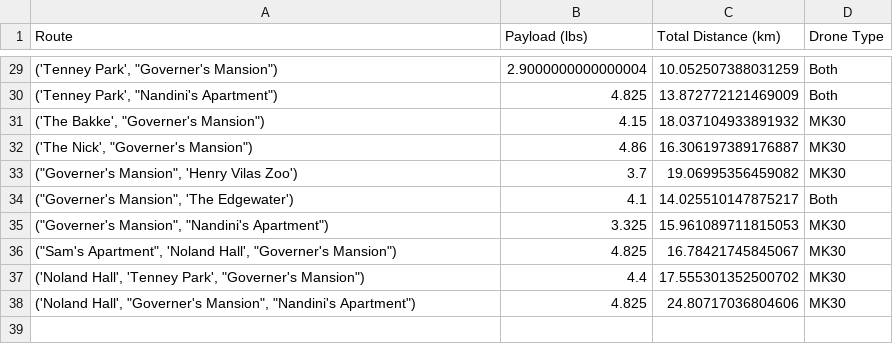
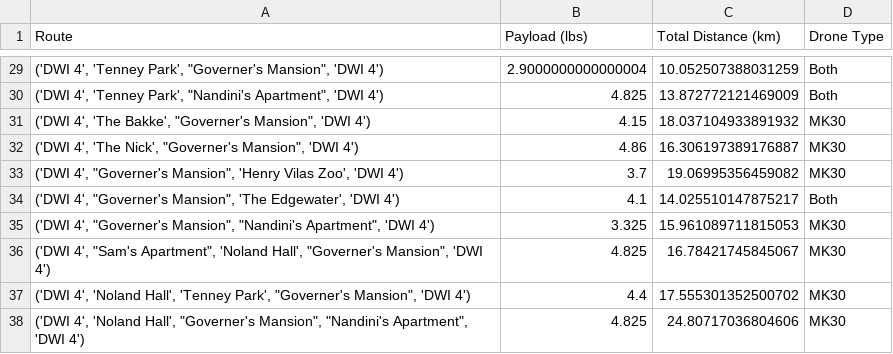
Before and after one commit to nandinijagtiani/DroneOptimization, a CSV file: Project/Optimize/routes.csv, drawn as a sheet; only a part is shown, gaps mark what is left out; the diff covers the shown part only.

```diff
--- a/Project/Optimize/routes.csv
+++ b/Project/Optimize/routes.csv
@@ -29,10 +29,10 @@ Route,Payload (lbs),Total Distance (km),Drone Type
-"('Tenney Park', ""Governer's Mansion"")",2.9000000000000004,10.052507388031259,Both
-"('Tenney Park', ""Nandini's Apartment"")",4.825,13.872772121469009,Both
-"('The Bakke', ""Governer's Mansion"")",4.15,18.037104933891932,MK30
-"('The Nick', ""Governer's Mansion"")",4.86,16.306197389176887,MK30
-"(""Governer's Mansion"", 'Henry Vilas Zoo')",3.7,19.06995356459082,MK30
-"(""Governer's Mansion"", 'The Edgewater')",4.1,14.025510147875217,Both
-"(""Governer's Mansion"", ""Nandini's Apartment"")",3.325,15.961089711815053,MK30
-"(""Sam's Apartment"", 'Noland Hall', ""Governer's Mansion"")",4.825,16.78421745845067,MK30
-"('Noland Hall', 'Tenney Park', ""Governer's Mansion"")",4.4,17.555301352500702,MK30
-"('Noland Hall', ""Governer's Mansion"", ""Nandini's Apartment"")",4.825,24.80717036804606,MK30
+"('DWI 4', 'Tenney Park', ""Governer's Mansion"", 'DWI 4')",2.9000000000000004,10.052507388031259,Both
+"('DWI 4', 'Tenney Park', ""Nandini's Apartment"", 'DWI 4')",4.825,13.872772121469009,Both
+"('DWI 4', 'The Bakke', ""Governer's Mansion"", 'DWI 4')",4.15,18.037104933891932,MK30
+"('DWI 4', 'The Nick', ""Governer's Mansion"", 'DWI 4')",4.86,16.306197389176887,MK30
+"('DWI 4', ""Governer's Mansion"", 'Henry Vilas Zoo', 'DWI 4')",3.7,19.06995356459082,MK30
+"('DWI 4', ""Governer's Mansion"", 'The Edgewater', 'DWI 4')",4.1,14.025510147875217,Both
+"('DWI 4', ""Governer's Mansion"", ""Nandini's Apartment"", 'DWI 4')",3.325,15.961089711815053,MK30
+"('DWI 4', ""Sam's Apartment"", 'Noland Hall', ""Governer's Mansion"", 'DWI 4')",4.825,16.78421745845067,MK30
+"('DWI 4', 'Noland Hall', 'Tenney Park', ""Governer's Mansion"", 'DWI 4')",4.4,17.555301352500702,MK30
+"('DWI 4', 'Noland Hall', ""Governer's Mansion"", ""Nandini's Apartment"", 'DWI 4')",4.825,24.80717036804606,MK30
```
Also changed, not shown: 27 edited cells elsewhere in this file, Project/Optimize/location.csv, 1 other file.
